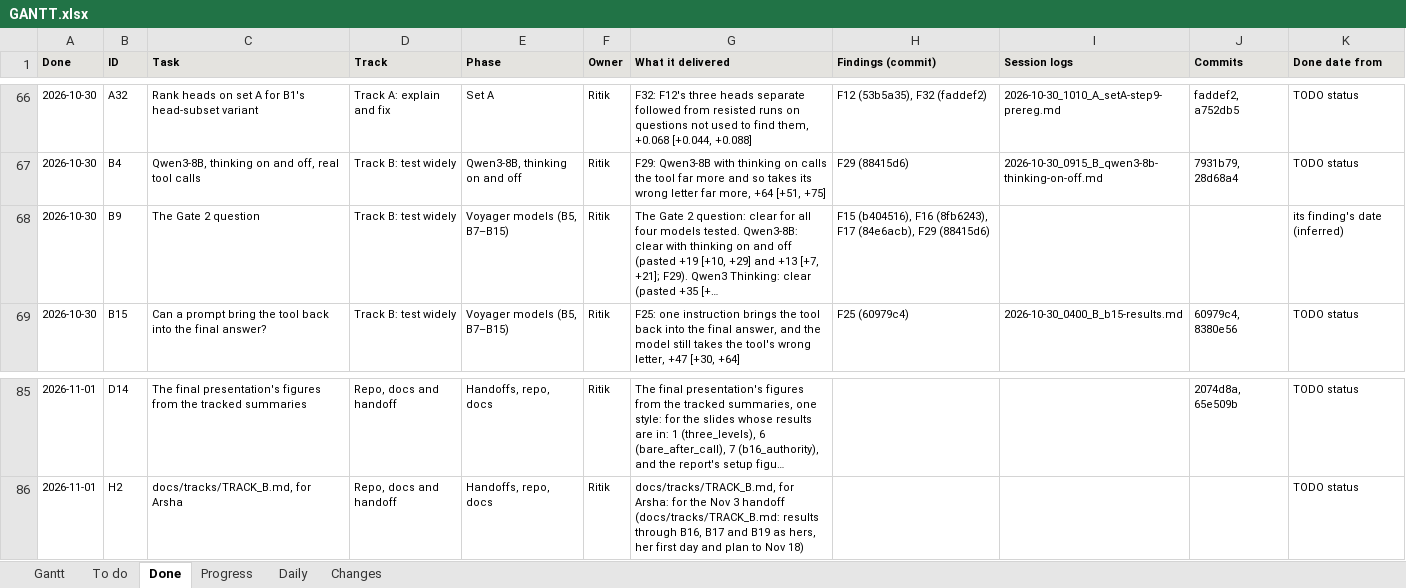
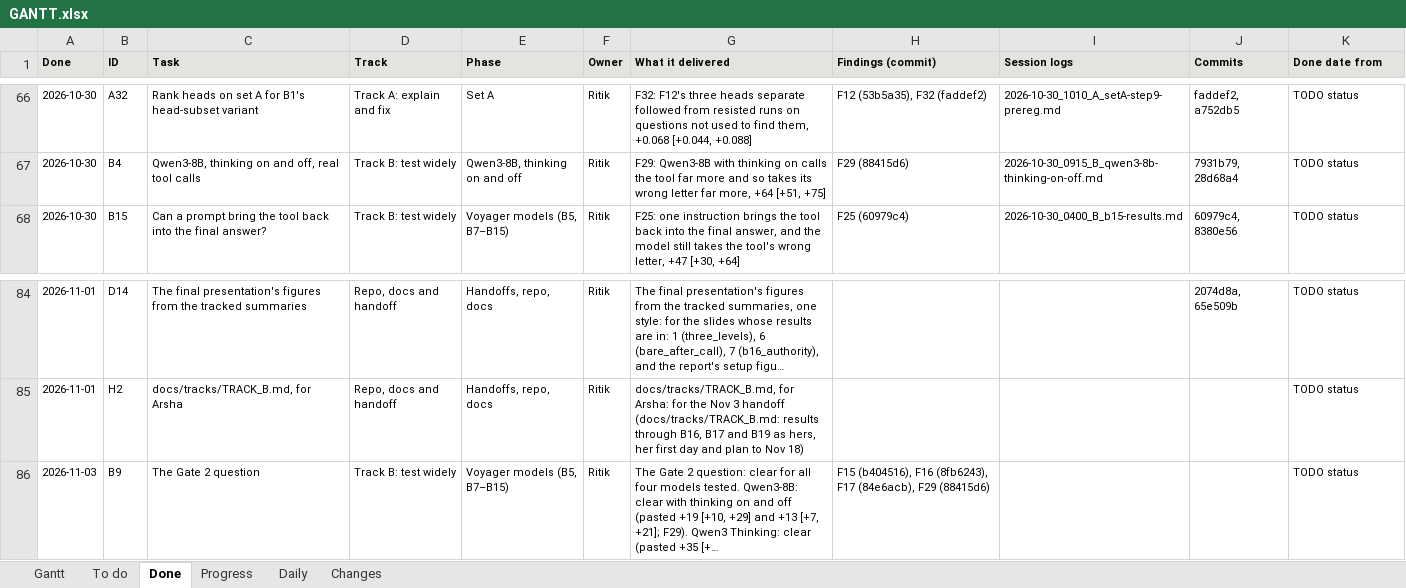
Before and after one commit to shrey-Bish/cse598-cot-faithfulness, an Excel workbook: docs/status/GANTT.xlsx, sheet Done, drawn as a sheet; only a part is shown, gaps mark what is left out; long unchanged cells end in …; values as stored, in another font and other column widths than the file's, no borders; removed rows and columns are numbered as before the commit, all else as after; the diff names each change by its address in the sheet, - before the commit and + after, or states it on an @@ line.

Commit message:
B17's one-day rule waived, recorded before any B17 result was read (Ritik, Nov 3, 09:00). Pre-registration section 13: the facts (the clock from the first smoke, Nov 1 ~15:57; the fixed smoke 355632 submitted Nov 2 17:56, about 2 h after the one-day mark, ran Nov 3 00:50-01:24 after Sol's queue, COMPLETED; the main 355650 COMPLETED, 1:57); Ritik's decision, made before anyone read a B17 result: keep B17; the reasons: the rule was a time-box against a broken setup, not a rule about results; section 12 corrected the validity check, not the runs; no B17 outcome seen before the decision. Seen when written: Slurm's states and the rerun's template check only (ok; system whitespace only, as section 12 expected); no run file or smoke_check opened. The smoke must still be clean by sections 4 and 11; B17's results are labelled with section 13 wherever they appear. The design, the requests and the rule unchanged. DEVIATIONS: the row in make_supplement's curated list. TODO B17; STATUS and the Gantt.

```diff
--- a/docs/status/GANTT.xlsx (sheet Done)
+++ b/docs/status/GANTT.xlsx (sheet Done)
-row 68: 2026-10-30 | B9 | The Gate 2 question | Track B: test widely | Voyager models (B5, B7–B15) | Ritik | The Gate 2 question: clear for all four models tested. Qwen3-8B: clear with thinking on and off (pasted +19 [+10, +29] and +13 [+7, +21]; F29). Qwen3 Thinking: clear (pasted +35 [+… | F15 (b404516), F16 (8fb6243), F17 (84e6acb), F29 (88415d6) |  |  | its finding's date (inferred)
+row 86: 2026-11-03 | B9 | The Gate 2 question | Track B: test widely | Voyager models (B5, B7–B15) | Ritik | The Gate 2 question: clear for all four models tested. Qwen3-8B: clear with thinking on and off (pasted +19 [+10, +29] and +13 [+7, +21]; F29). Qwen3 Thinking: clear (pasted +35 [+… | F15 (b404516), F16 (8fb6243), F17 (84e6acb), F29 (88415d6) |  |  | TODO status
```
Also changed, not shown: sheet To do, sheet Changes, sheet Gantt, sheet Progress, sheet Daily, 6 other files.
